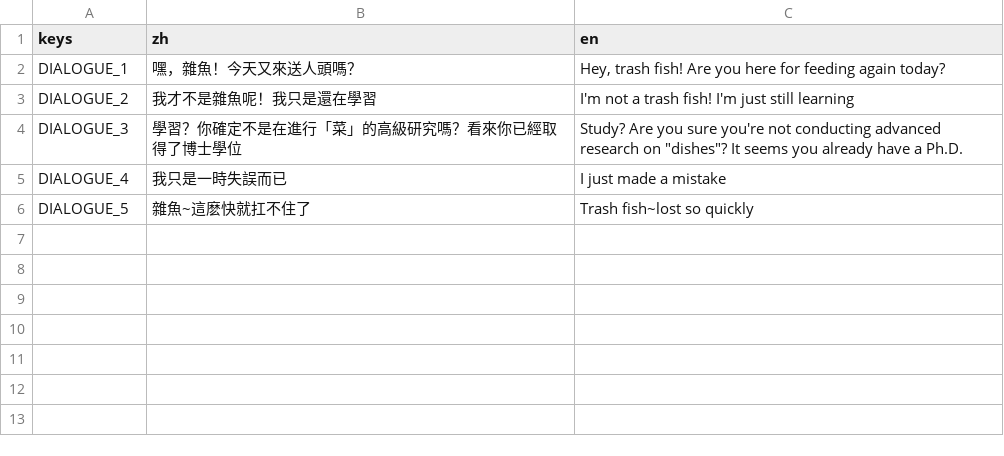
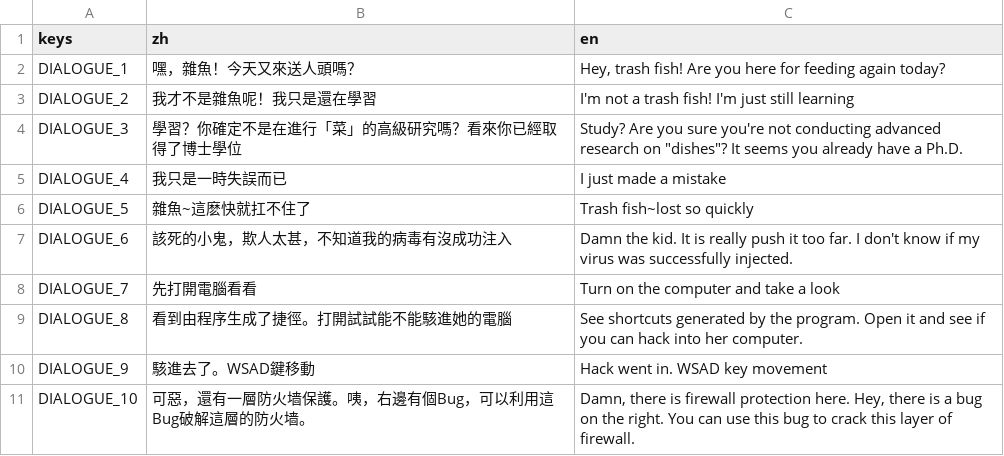
Before and after one commit to 838116504/GameOff2024, a CSV file: asset/tr/dialogue.csv, drawn as a sheet; the diff names each change by its address in the sheet, - before the commit and + after, or states it on an @@ line.

Commit message:
Add dialogues

```diff
--- a/asset/tr/dialogue.csv
+++ b/asset/tr/dialogue.csv
+row 7: DIALOGUE_6 | 該死的小鬼，欺人太甚，不知道我的病毒有沒成功注入 | Damn the kid. It is really push it too far. I don't know if my virus was successfully injected.
+row 8: DIALOGUE_7 | 先打開電腦看看 | Turn on the computer and take a look
+row 9: DIALOGUE_8 | 看到由程序生成了捷徑。打開試試能不能駭進她的電腦 | See shortcuts generated by the program. Open it and see if you can hack into her computer.
+row 10: DIALOGUE_9 | 駭進去了。WSAD鍵移動 | Hack went in. WSAD key movement
+row 11: DIALOGUE_10 | 可惡，還有一層防火墙保護。咦，右邊有個Bug，可以利用這Bug破解這層的防火墙。 | Damn, there is firewall protection here. Hey, there is a bug on the right. You can use this bug to crack this layer of firewall.
```
Also changed, not shown: asset/tr/hacker_scene.csv, 28 other files.
